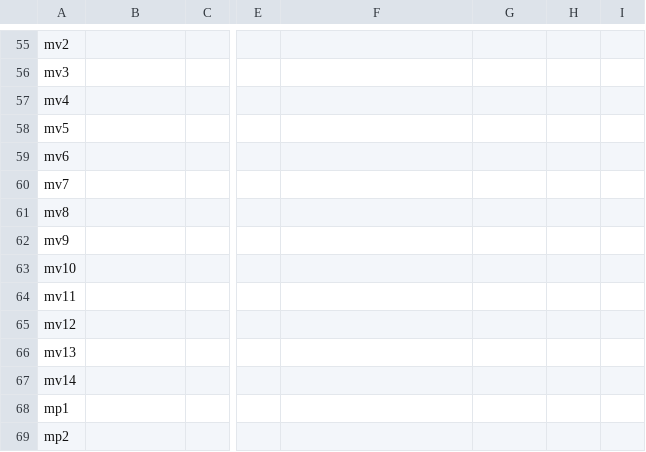
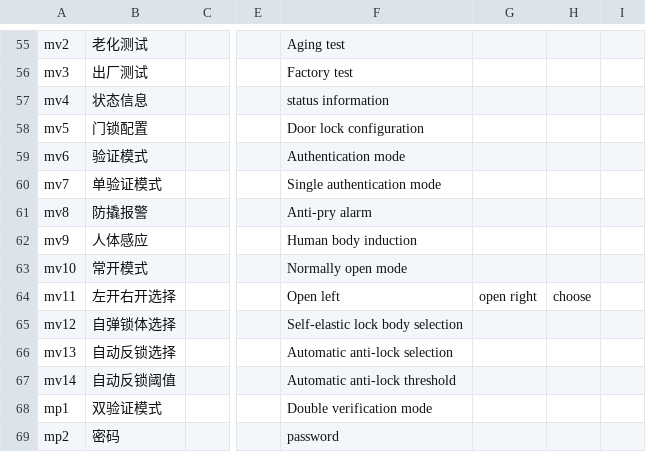
Before and after one commit to Francis-mmx/SGL-LOCK, a CSV file: UI工程/ui_1280x480_touch_screen/开机界面/project/result.csv, drawn as a sheet; only a part is shown, gaps mark what is left out; the diff covers the shown part only; the diff names each change by its address in the sheet, - before the commit and + after, or states it on an @@ line.

```diff
--- a/UI工程/ui_1280x480_touch_screen/开机界面/project/result.csv
+++ b/UI工程/ui_1280x480_touch_screen/开机界面/project/result.csv
-B55: (empty)
+B55: 老化测试
-F55: (empty)
+F55: Aging test
-B56: (empty)
+B56: 出厂测试
-F56: (empty)
+F56: Factory test
-B57: (empty)
+B57: 状态信息
-F57: (empty)
+F57: status information
-B58: (empty)
+B58: 门锁配置
-F58: (empty)
+F58: Door lock configuration
-B59: (empty)
+B59: 验证模式
-F59: (empty)
+F59: Authentication mode
-B60: (empty)
+B60: 单验证模式
-F60: (empty)
+F60: Single authentication mode
-B61: (empty)
+B61: 防撬报警
-F61: (empty)
+F61: Anti-pry alarm
-B62: (empty)
+B62: 人体感应
-F62: (empty)
+F62: Human body induction
-B63: (empty)
+B63: 常开模式
-F63: (empty)
+F63: Normally open mode
-B64: (empty)
+B64: 左开右开选择
-F64: (empty)
+F64: Open left
-G64: (empty)
+G64: open right
-H64: (empty)
+H64: choose
-B65: (empty)
+B65: 自弹锁体选择
-F65: (empty)
+F65: Self-elastic lock body selection
-B66: (empty)
+B66: 自动反锁选择
-F66: (empty)
+F66: Automatic anti-lock selection
-B67: (empty)
+B67: 自动反锁阈值
-F67: (empty)
+F67: Automatic anti-lock threshold
-B68: (empty)
+B68: 双验证模式
-F68: (empty)
+F68: Double verification mode
-B69: (empty)
+B69: 密码
-F69: (empty)
+F69: password
```
Also changed, not shown: 104 edited cells elsewhere in this file, UI工程/ui_1280x480_touch_screen/开机界面/project/qtread.csv, UI工程/ui_1280x480_touch_screen/模式界面/project/qtread.csv, 30 other files.
